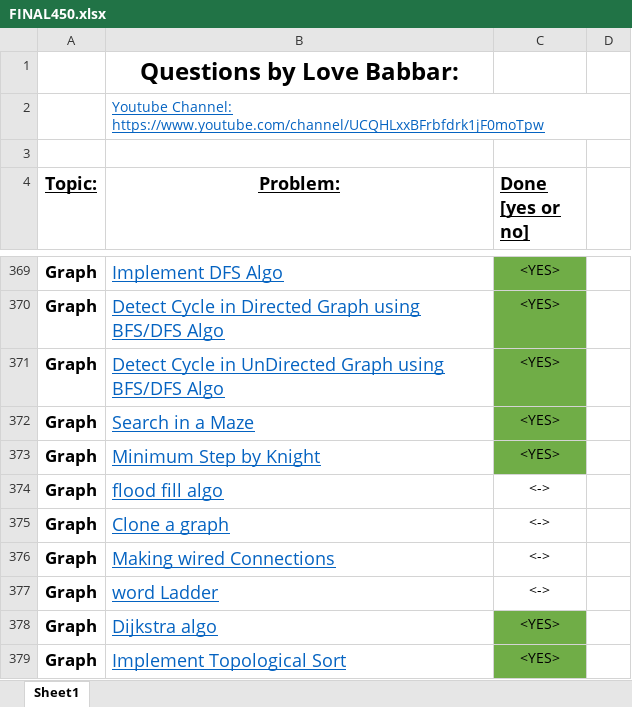
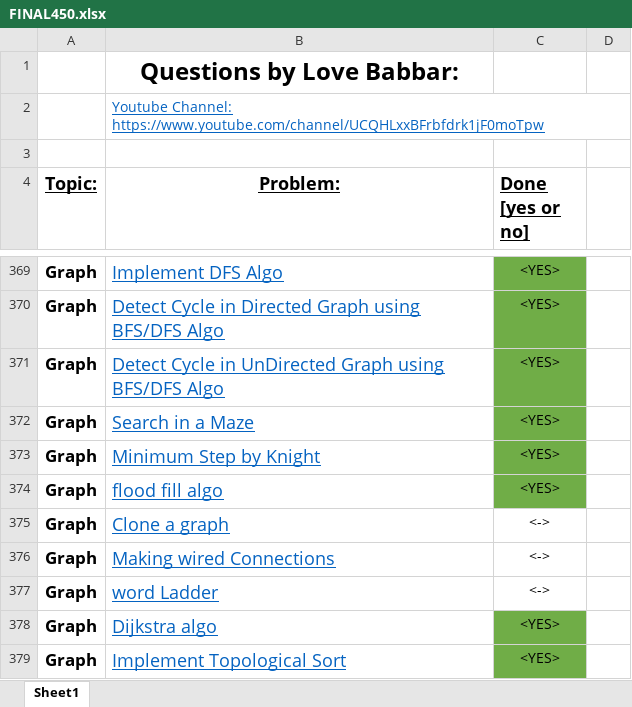
Before and after one commit to Harshit-Verma-Official/Data-Structures-and-Algorithms, an Excel workbook: FINAL450.xlsx, sheet Sheet1, drawn as a sheet; only a part is shown, gaps mark what is left out; values as stored, in another font and other column widths than the file's, no borders; the diff names each change by its address in the sheet, - before the commit and + after, or states it on an @@ line.

Commit message:
Flood Fill added.

```diff
--- a/FINAL450.xlsx (sheet Sheet1)
+++ b/FINAL450.xlsx (sheet Sheet1)
-C374 (Done [yes or no]): <->
+C374 (Done [yes or no]): <YES>
-C374 fill: none
+C374 fill: #70AD47
```
Also changed, not shown: 1 other file.
